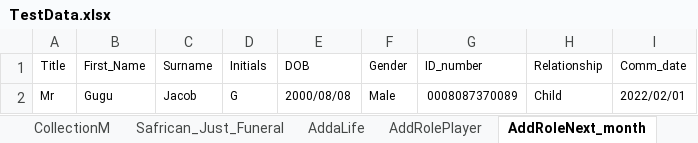
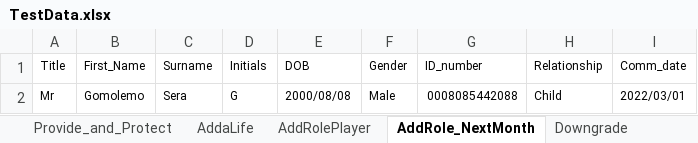
Before and after one commit to Lesedisanlam/ILR_Automation_TestSuite, an Excel workbook: TestData.xlsx, sheet AddRole_NextMonth, drawn as a sheet; values as stored, in another font and other column widths than the file's, no borders; the diff names each change by its address in the sheet, - before the commit and + after, or states it on an @@ line.

```diff
--- a/TestData.xlsx (sheet AddRole_NextMonth)
+++ b/TestData.xlsx (sheet AddRole_NextMonth)
-sheet tab: AddRoleNext_month
+sheet tab: AddRole_NextMonth
+sheet tab: Provide_and_Protect
+sheet tab: Downgrade
-B2 (First_Name): Gugu
+B2 (First_Name): Gomolemo
-C2 (Surname): Jacob
+C2 (Surname): Sera
-G2 (ID_number): 0008087370089
+G2 (ID_number): 0008085442088
-I2 (Comm_date): 2022/02/01
+I2 (Comm_date): 2022/03/01
```
Also changed, not shown: sheet Safrican_Just_Funeral, sheet Policy-Servicing, sheet ChangeLifeData, sheet Dropdown, sheet CollectionM, sheet AddaLife, 1 more sheet, other sheet tabs, 3 other files.
